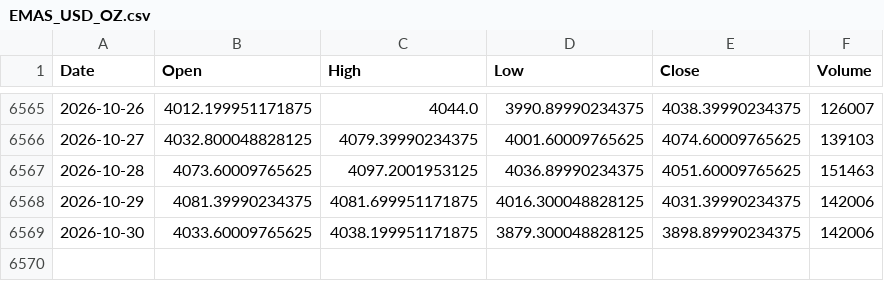
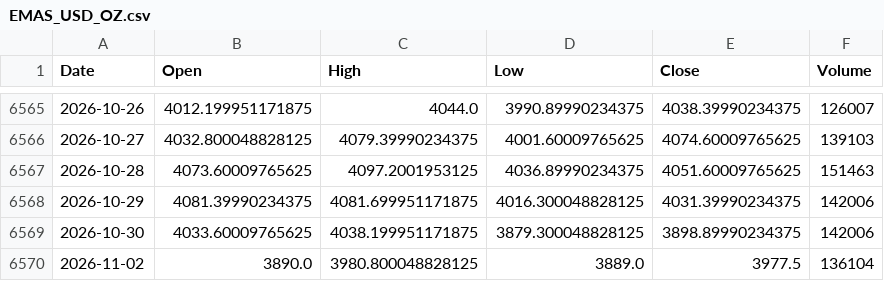
Before and after one commit to jurasoft26/pasar-modal-koh, a CSV file: data/EMAS_USD_OZ.csv, drawn as a sheet; only a part is shown, gaps mark what is left out; the diff names each change by its address in the sheet, - before the commit and + after, or states it on an @@ line.

```diff
--- a/data/EMAS_USD_OZ.csv
+++ b/data/EMAS_USD_OZ.csv
+row 6570: 2026-11-02 | 3890.0 | 3980.800048828125 | 3889.0 | 3977.5 | 136104
```
Also changed, not shown: data/USDIDR.csv, data/_indikator.csv, 2 other files.
